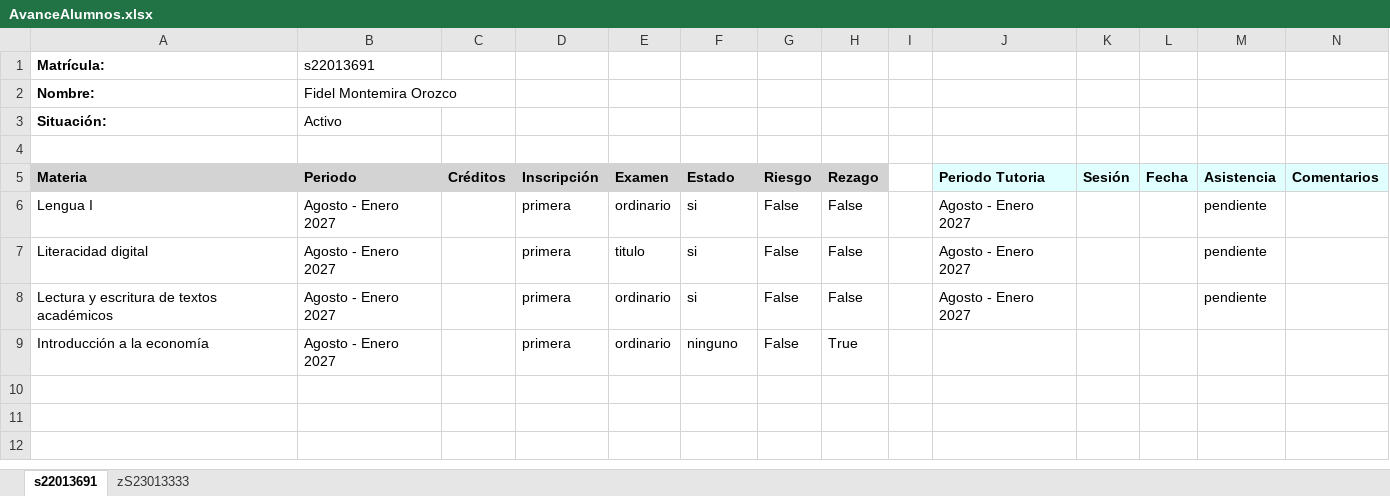
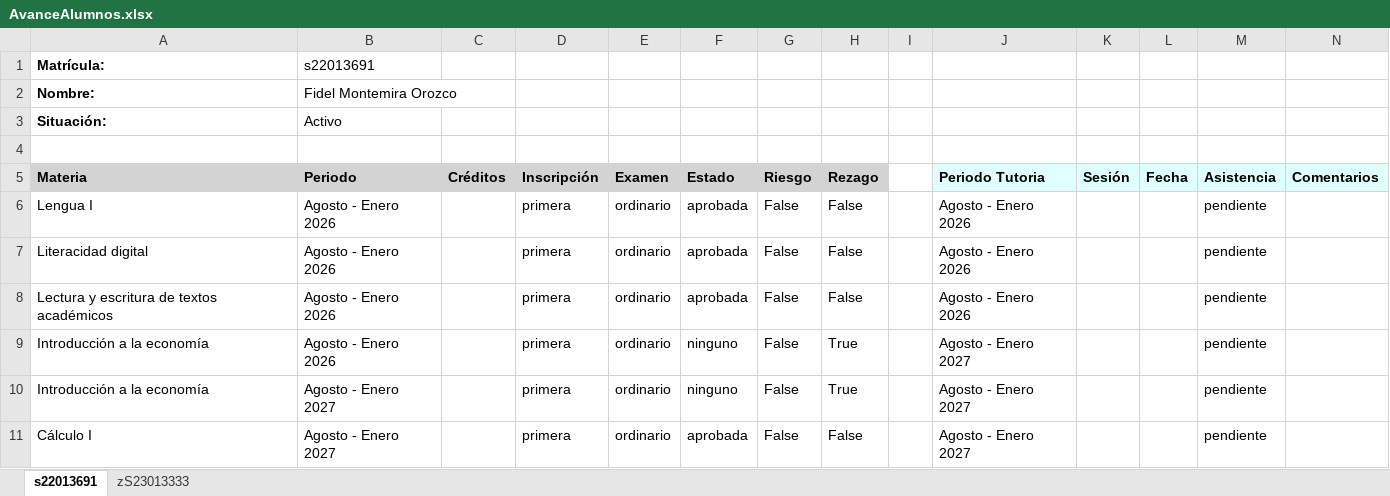
Before and after one commit to FideMontemira/PlaneaUV_Economia, an Excel workbook: AvanceAlumnos.xlsx, sheet s22013691, drawn as a sheet; values as stored, in another font and other column widths than the file's, no borders; addresses are those after the commit; the diff names each change by its address in the sheet, - before the commit and + after, or states it on an @@ line.

```diff
--- a/AvanceAlumnos.xlsx (sheet s22013691)
+++ b/AvanceAlumnos.xlsx (sheet s22013691)
-B6:B8 (Periodo): Agosto - Enero 2027
+B6:B8 (Periodo): Agosto - Enero 2026
-F6:F8 (Estado): si
+F6:F8 (Estado): aprobada
-J6:J8 (Periodo Tutoria): Agosto - Enero 2027
+J6:J8 (Periodo Tutoria): Agosto - Enero 2026
-E7 (Examen): titulo
+E7 (Examen): ordinario
+row 9: Introducción a la economía | Agosto - Enero 2026 |  | primera | ordinario | ninguno | False | True |  | Agosto - Enero 2027 |  |  | pendiente
-J10 (Periodo Tutoria): (empty)
+J10 (Periodo Tutoria): Agosto - Enero 2027
-M10 (Asistencia): (empty)
+M10 (Asistencia): pendiente
+row 11: Cálculo I | Agosto - Enero 2027 |  | primera | ordinario | aprobada | False | False |  | Agosto - Enero 2027 |  |  | pendiente
```
Also changed, not shown: sheet zS23013333, 5 other files.
